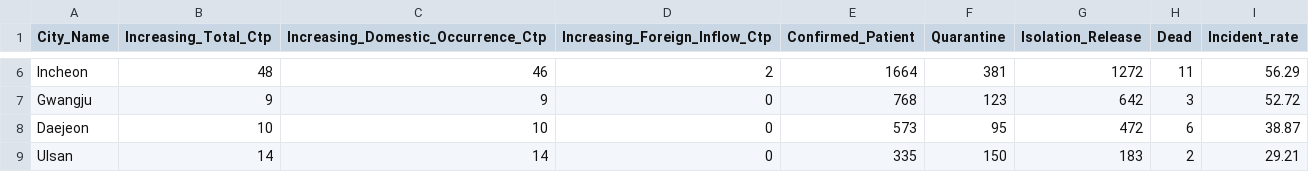
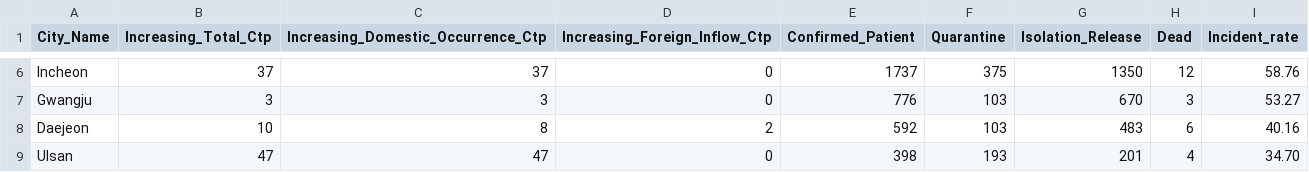
Before and after one commit to ChiyongShin/AI-chatbot-of-Covid-19, a CSV file: city_corona_db.csv, drawn as a sheet; only a part is shown, gaps mark what is left out; the diff covers the shown part only; the diff names each change by its address in the sheet, - before the commit and + after, or states it on an @@ line.

```diff
--- a/city_corona_db.csv
+++ b/city_corona_db.csv
-B6 (Increasing_Total_Ctp): 48
+B6 (Increasing_Total_Ctp): 37
-C6: 46
+C6: 37
-D6 (Increasing_Foreign_Inflow_Ctp): 2
+D6 (Increasing_Foreign_Inflow_Ctp): 0
-E6 (Confirmed_Patient): 1664
+E6 (Confirmed_Patient): 1737
-F6 (Quarantine): 381
+F6 (Quarantine): 375
-G6 (Isolation_Release): 1272
+G6 (Isolation_Release): 1350
-H6 (Dead): 11
+H6 (Dead): 12
-I6 (Incident_rate): 56.29
+I6 (Incident_rate): 58.76
-B7 (Increasing_Total_Ctp): 9
+B7 (Increasing_Total_Ctp): 3
-C7: 9
+C7: 3
-E7 (Confirmed_Patient): 768
+E7 (Confirmed_Patient): 776
-F7 (Quarantine): 123
+F7 (Quarantine): 103
-G7 (Isolation_Release): 642
+G7 (Isolation_Release): 670
-I7 (Incident_rate): 52.72
+I7 (Incident_rate): 53.27
-C8: 10
+C8: 8
-D8 (Increasing_Foreign_Inflow_Ctp): 0
+D8 (Increasing_Foreign_Inflow_Ctp): 2
-E8 (Confirmed_Patient): 573
+E8 (Confirmed_Patient): 592
-F8 (Quarantine): 95
+F8 (Quarantine): 103
-G8 (Isolation_Release): 472
+G8 (Isolation_Release): 483
-I8 (Incident_rate): 38.87
+I8 (Incident_rate): 40.16
-B9 (Increasing_Total_Ctp): 14
+B9 (Increasing_Total_Ctp): 47
-C9: 14
+C9: 47
-E9 (Confirmed_Patient): 335
+E9 (Confirmed_Patient): 398
-F9 (Quarantine): 150
+F9 (Quarantine): 193
-G9 (Isolation_Release): 183
+G9 (Isolation_Release): 201
-H9 (Dead): 2
+H9 (Dead): 4
-I9 (Incident_rate): 29.21
+I9 (Incident_rate): 34.70
```
Also changed, not shown: 101 edited cells elsewhere in this file, inspection_corona_db.csv, 6 other files.
